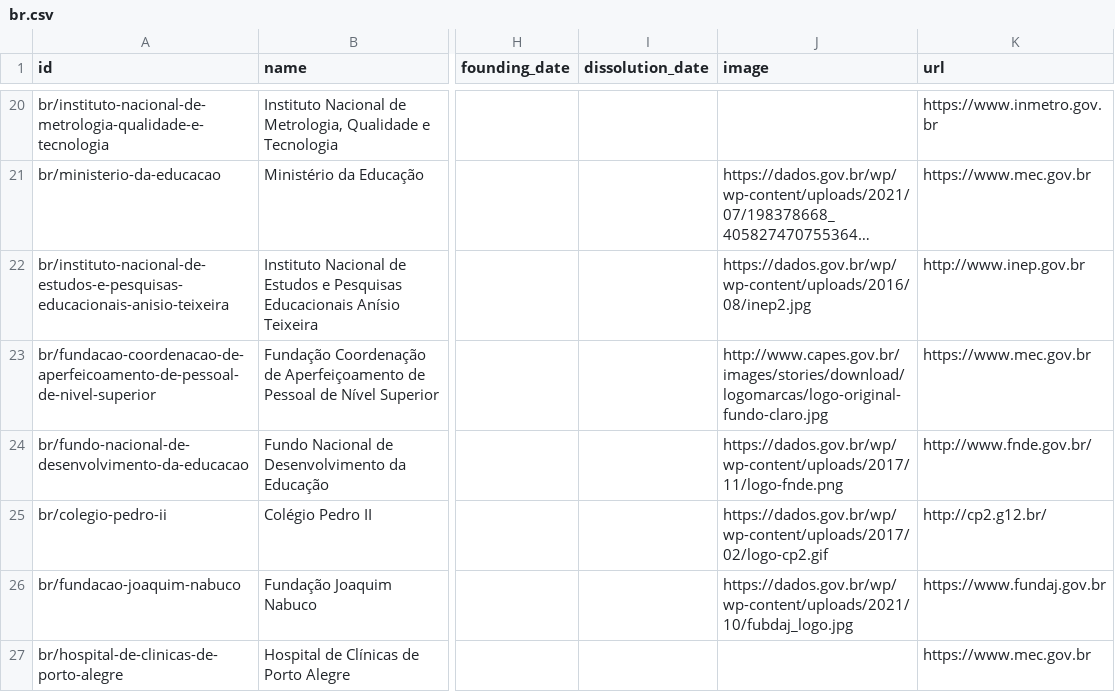
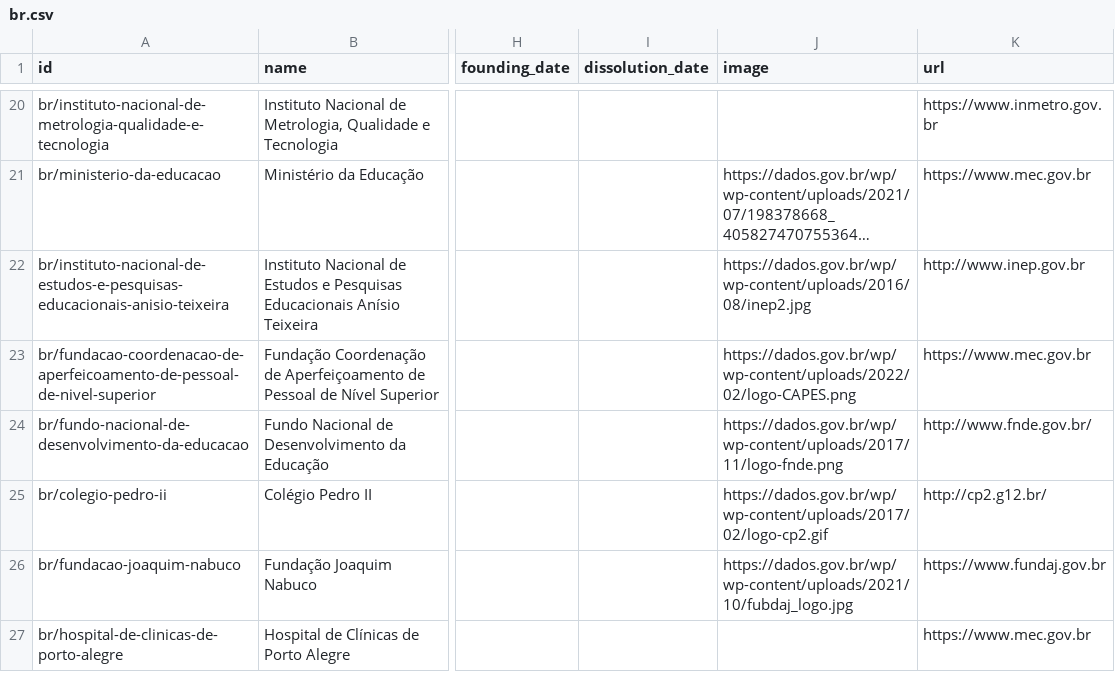
Before and after one commit to datasets/publicbodies, a CSV file: data/br.csv, drawn as a sheet; only a part is shown, gaps mark what is left out; long unchanged cells end in …; the diff names each change by its address in the sheet, - before the commit and + after, or states it on an @@ line.

```diff
--- a/data/br.csv
+++ b/data/br.csv
-J23 (image): http://www.capes.gov.br/images/stories/download/logomarcas/logo-original-fundo-claro.jpg
+J23 (image): https://dados.gov.br/wp/wp-content/uploads/2022/02/logo-CAPES.png
```
